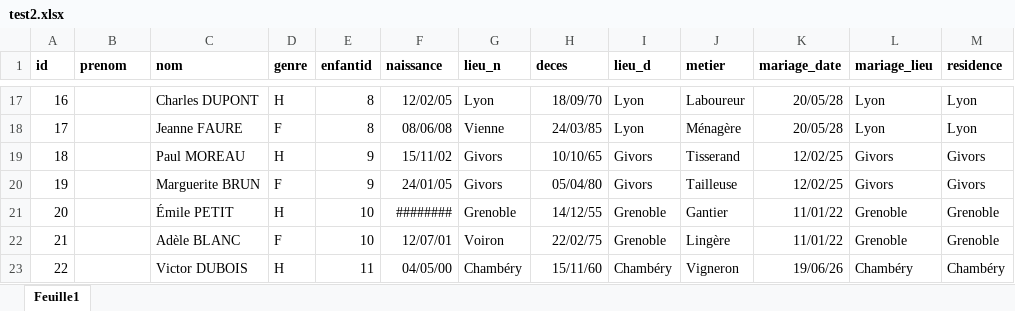
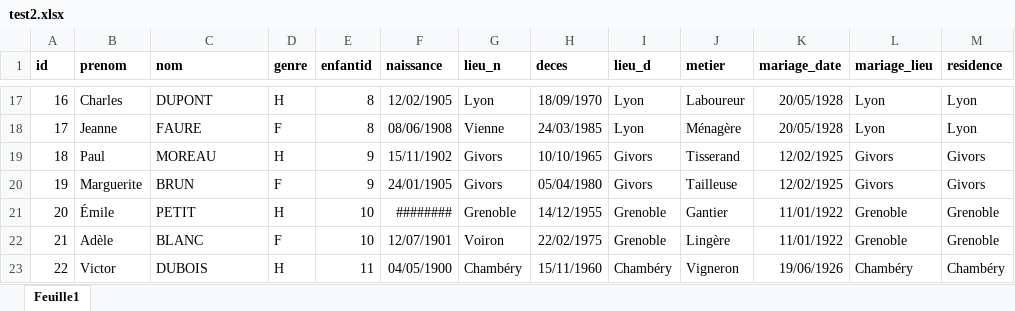
Before and after one commit to Mickaela-hub/genealogie, an Excel workbook: test2.xlsx, sheet Feuille1, drawn as a sheet; only a part is shown, gaps mark what is left out; values as stored, in another font and other column widths than the file's, no borders; the diff covers the shown part only; the diff names each change by its address in the sheet, - before the commit and + after, or states it on an @@ line.

```diff
--- a/test2.xlsx (sheet Feuille1)
+++ b/test2.xlsx (sheet Feuille1)
-B17 (prenom): (empty)
+B17 (prenom): Charles
-C17 (nom): Charles DUPONT
+C17 (nom): DUPONT
-F17 (naissance): 12/02/05
+F17 (naissance): 12/02/1905
-H17 (deces): 18/09/70
+H17 (deces): 18/09/1970
-K17:K18 (mariage_date): 20/05/28
+K17:K18 (mariage_date): 20/05/1928
-B18 (prenom): (empty)
+B18 (prenom): Jeanne
-C18 (nom): Jeanne FAURE
+C18 (nom): FAURE
-F18 (naissance): 08/06/08
+F18 (naissance): 08/06/1908
-H18 (deces): 24/03/85
+H18 (deces): 24/03/1985
-B19 (prenom): (empty)
+B19 (prenom): Paul
-C19 (nom): Paul MOREAU
+C19 (nom): MOREAU
-F19 (naissance): 15/11/02
+F19 (naissance): 15/11/1902
-H19 (deces): 10/10/65
+H19 (deces): 10/10/1965
-K19:K20 (mariage_date): 12/02/25
+K19:K20 (mariage_date): 12/02/1925
-B20 (prenom): (empty)
+B20 (prenom): Marguerite
-C20 (nom): Marguerite BRUN
+C20 (nom): BRUN
-F20 (naissance): 24/01/05
+F20 (naissance): 24/01/1905
-H20 (deces): 05/04/80
+H20 (deces): 05/04/1980
-B21 (prenom): (empty)
+B21 (prenom): Émile
-C21 (nom): Émile PETIT
+C21 (nom): PETIT
-H21 (deces): 14/12/55
+H21 (deces): 14/12/1955
-K21:K22 (mariage_date): 11/01/22
+K21:K22 (mariage_date): 11/01/1922
-B22 (prenom): (empty)
+B22 (prenom): Adèle
-C22 (nom): Adèle BLANC
+C22 (nom): BLANC
-F22 (naissance): 12/07/01
+F22 (naissance): 12/07/1901
-H22 (deces): 22/02/75
+H22 (deces): 22/02/1975
-B23 (prenom): (empty)
+B23 (prenom): Victor
-C23 (nom): Victor DUBOIS
+C23 (nom): DUBOIS
-F23 (naissance): 04/05/00
+F23 (naissance): 04/05/1900
-H23 (deces): 15/11/60
+H23 (deces): 15/11/1960
-K23 (mariage_date): 19/06/26
+K23 (mariage_date): 19/06/1926
```
Also changed, not shown: 779 edited cells elsewhere in this sheet, 6 other files.
